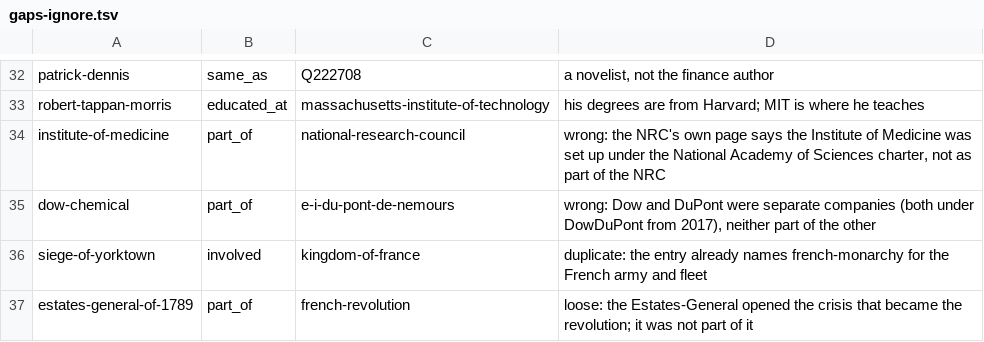
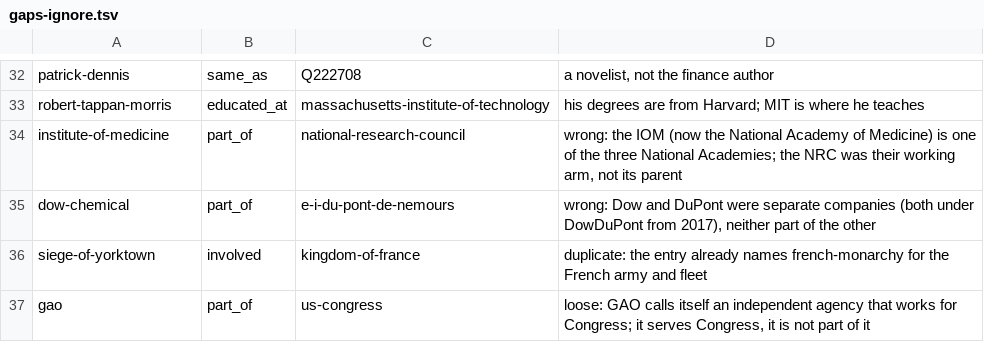
Before and after one commit to joinprototype/connect-the-dots, a TSV file: content/methodology/gaps-ignore.tsv, drawn as a sheet; only a part is shown, gaps mark what is left out.

```diff
--- a/content/methodology/gaps-ignore.tsv
+++ b/content/methodology/gaps-ignore.tsv
@@ -33,5 +33,5 @@ patrick-dennis	same_as	Q222708	a novelist, not the finance author
 robert-tappan-morris	educated_at	massachusetts-institute-of-technology	his degrees are from Harvard; MIT is where he teaches
-institute-of-medicine	part_of	national-research-council	wrong: the NRC's own page says the Institute of Medicine was set up under the National Academy of Sciences charter, not as part of the NRC
+institute-of-medicine	part_of	national-research-council	wrong: the IOM (now the National Academy of Medicine) is one of the three National Academies; the NRC was their working arm, not its parent
 dow-chemical	part_of	e-i-du-pont-de-nemours	wrong: Dow and DuPont were separate companies (both under DowDuPont from 2017), neither part of the other
 siege-of-yorktown	involved	kingdom-of-france	duplicate: the entry already names french-monarchy for the French army and fleet
-estates-general-of-1789	part_of	french-revolution	loose: the Estates-General opened the crisis that became the revolution; it was not part of it
+gao	part_of	us-congress	loose: GAO calls itself an independent agency that works for Congress; it serves Congress, it is not part of it
```
Also changed, not shown: 17 other files.
